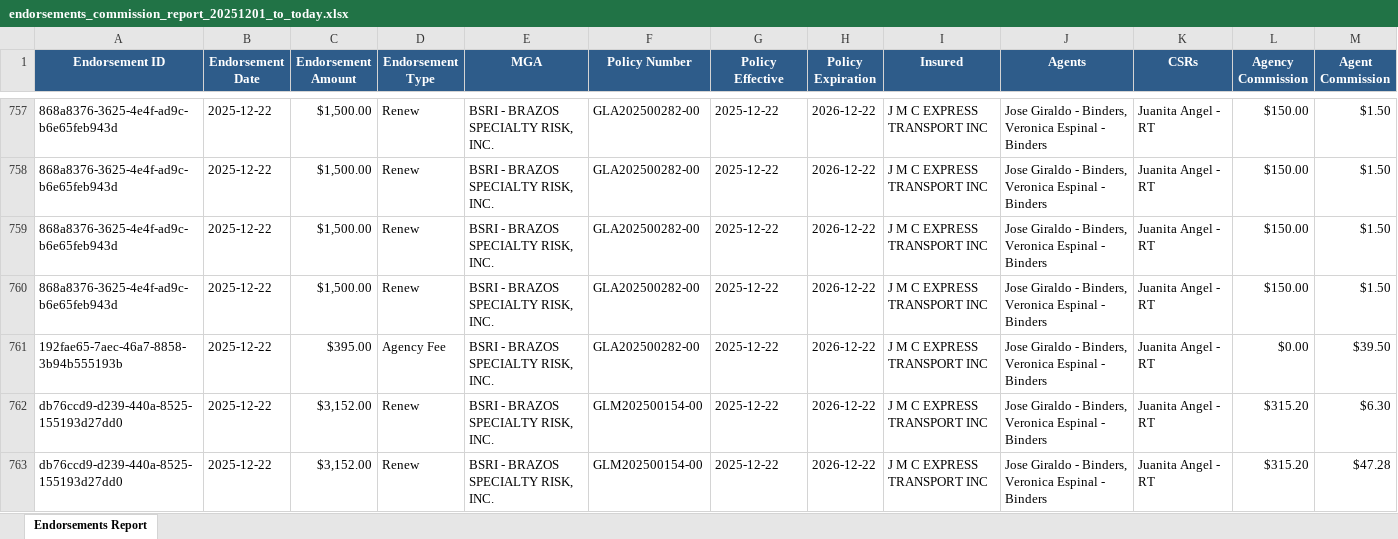
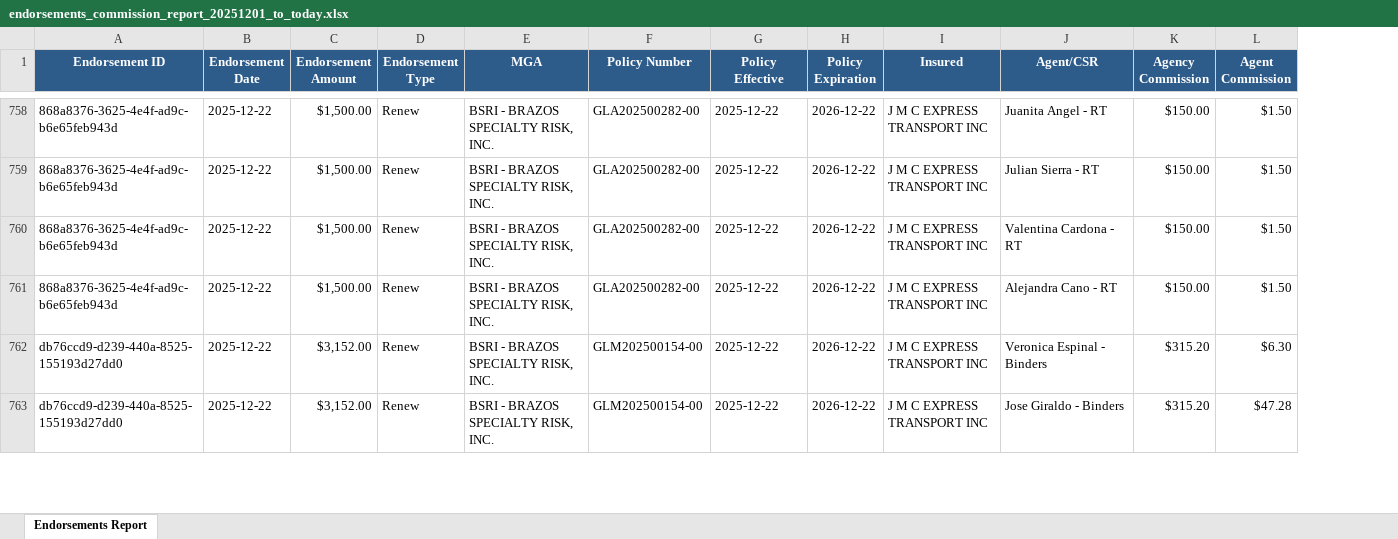
Before and after one commit to IntrucksCorp/Commissions-Report-Automated, an Excel workbook: output/endorsements_commission_report_20251201_to_today.xlsx, sheet Endorsements Report, drawn as a sheet; only a part is shown, gaps mark what is left out; values as stored, in another font and other column widths than the file's, no borders; removed rows and columns are numbered as before the commit, all else as after; the diff covers the shown part only; the diff names each change by its address in the sheet, - before the commit and + after, or states it on an @@ line.

```diff
--- a/output/endorsements_commission_report_20251201_to_today.xlsx (sheet Endorsements Report)
+++ b/output/endorsements_commission_report_20251201_to_today.xlsx (sheet Endorsements Report)
-column K (CSRs), rows 757-760: all Juanita Angel - RT; rows 762-763: Juanita Angel - RT | Juanita Angel - RT
-J1: Agents
+J1: Agent/CSR
-J758 (Agent/CSR): Jose Giraldo - Binders, Veronica Espinal - Binders
+J758 (Agent/CSR): Juanita Angel - RT
-J759 (Agent/CSR): Jose Giraldo - Binders, Veronica Espinal - Binders
+J759 (Agent/CSR): Julian Sierra - RT
-J760 (Agent/CSR): Jose Giraldo - Binders, Veronica Espinal - Binders
+J760 (Agent/CSR): Valentina Cardona - RT
-J761 (Agent/CSR): Jose Giraldo - Binders, Veronica Espinal - Binders
+J761 (Agent/CSR): Alejandra Cano - RT
-row 761: 192fae65-7aec-46a7-8858-3b94b555193b | 2025-12-22 | $395.00 | Agency Fee | BSRI - BRAZOS SPECIALTY RISK, INC. | GLA202500282-00 | 2025-12-22 | 2026-12-22 | J M C EXPRESS TRANSPORT INC | Jose Giraldo - Binders, Veronica Espinal - Binders | Juanita Angel - RT | $0.00 | $39.50
-J762 (Agent/CSR): Jose Giraldo - Binders, Veronica Espinal - Binders
+J762 (Agent/CSR): Veronica Espinal - Binders
-J763 (Agent/CSR): Jose Giraldo - Binders, Veronica Espinal - Binders
+J763 (Agent/CSR): Jose Giraldo - Binders
```
Also changed, not shown: 9 added rows, 14 removed rows and 1170 edited cells elsewhere in this sheet, 4 other files.
